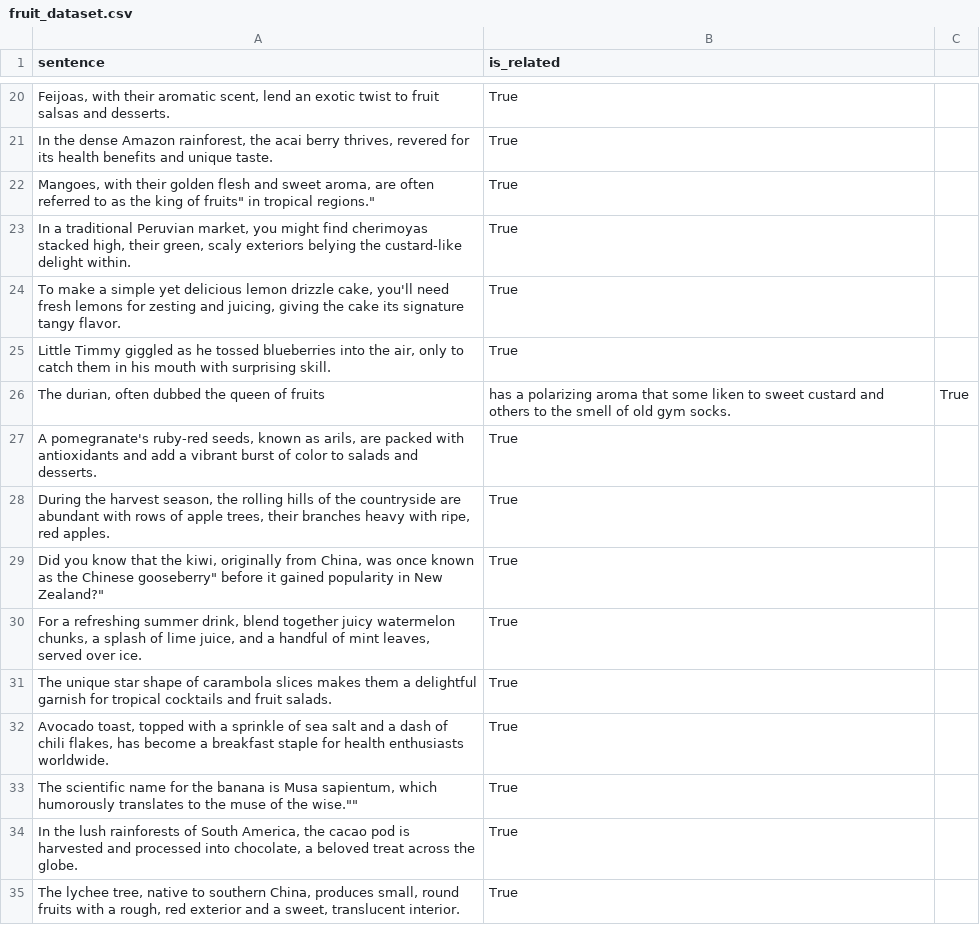
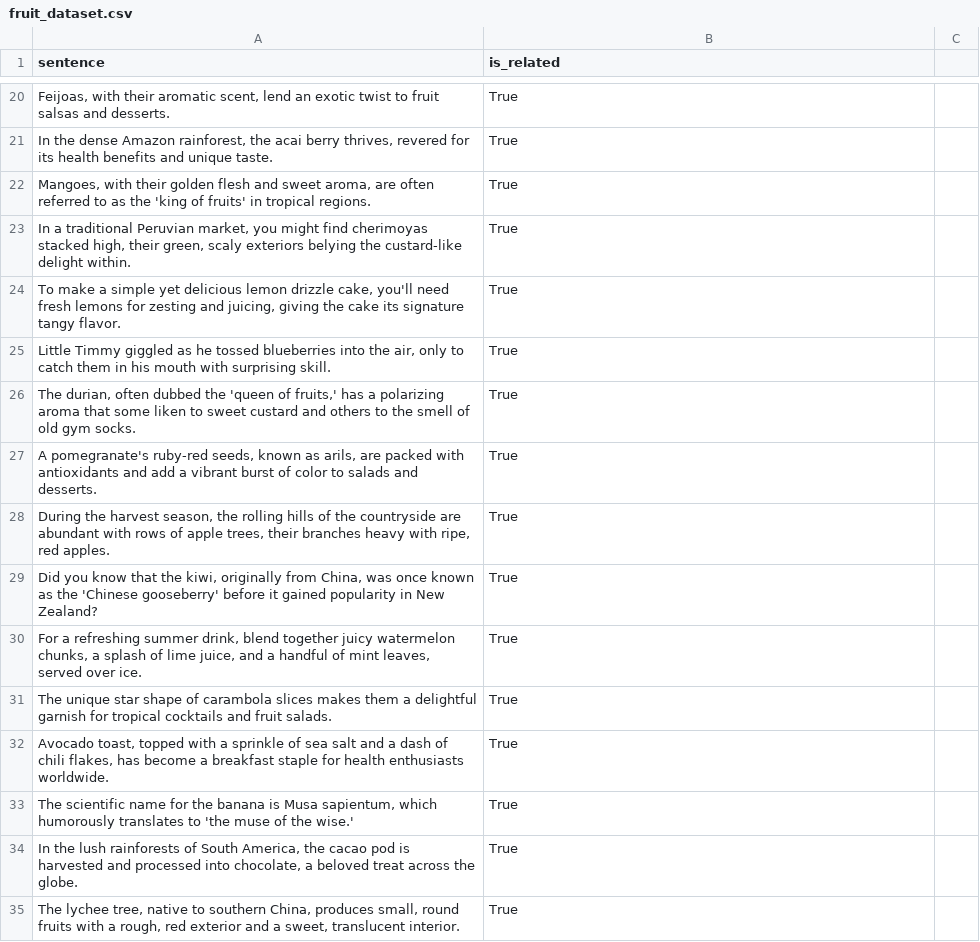
Before and after one commit to sabaimran/classify-articulate, a CSV file: data/fruit_dataset.csv, drawn as a sheet; only a part is shown, gaps mark what is left out.

Commit message:
fix quotes used in csv files and remove food_dataset (deprecated)

```diff
--- a/data/fruit_dataset.csv
+++ b/data/fruit_dataset.csv
@@ -21,3 +21,3 @@ sentence,is_related
 "In the dense Amazon rainforest, the acai berry thrives, revered for its health benefits and unique taste.",True
-"Mangoes, with their golden flesh and sweet aroma, are often referred to as the "king of fruits" in tropical regions.",True
+"Mangoes, with their golden flesh and sweet aroma, are often referred to as the 'king of fruits' in tropical regions.",True
 "In a traditional Peruvian market, you might find cherimoyas stacked high, their green, scaly exteriors belying the custard-like delight within.",True
@@ -25,6 +25,6 @@ sentence,is_related
 "Little Timmy giggled as he tossed blueberries into the air, only to catch them in his mouth with surprising skill.",True
-"The durian, often dubbed the "queen of fruits," has a polarizing aroma that some liken to sweet custard and others to the smell of old gym socks.",True
+"The durian, often dubbed the 'queen of fruits,' has a polarizing aroma that some liken to sweet custard and others to the smell of old gym socks.",True
 "A pomegranate's ruby-red seeds, known as arils, are packed with antioxidants and add a vibrant burst of color to salads and desserts.",True
 "During the harvest season, the rolling hills of the countryside are abundant with rows of apple trees, their branches heavy with ripe, red apples.",True
-"Did you know that the kiwi, originally from China, was once known as the "Chinese gooseberry" before it gained popularity in New Zealand?",True
+"Did you know that the kiwi, originally from China, was once known as the 'Chinese gooseberry' before it gained popularity in New Zealand?",True
 "For a refreshing summer drink, blend together juicy watermelon chunks, a splash of lime juice, and a handful of mint leaves, served over ice.",True
@@ -32,3 +32,3 @@ sentence,is_related
 "Avocado toast, topped with a sprinkle of sea salt and a dash of chili flakes, has become a breakfast staple for health enthusiasts worldwide.",True
-"The scientific name for the banana is Musa sapientum, which humorously translates to "the muse of the wise."",True
+"The scientific name for the banana is Musa sapientum, which humorously translates to 'the muse of the wise.'",True
 "In the lush rainforests of South America, the cacao pod is harvested and processed into chocolate, a beloved treat across the globe.",True
```
Also changed, not shown: data/plants_dataset.csv, 1 other file.
